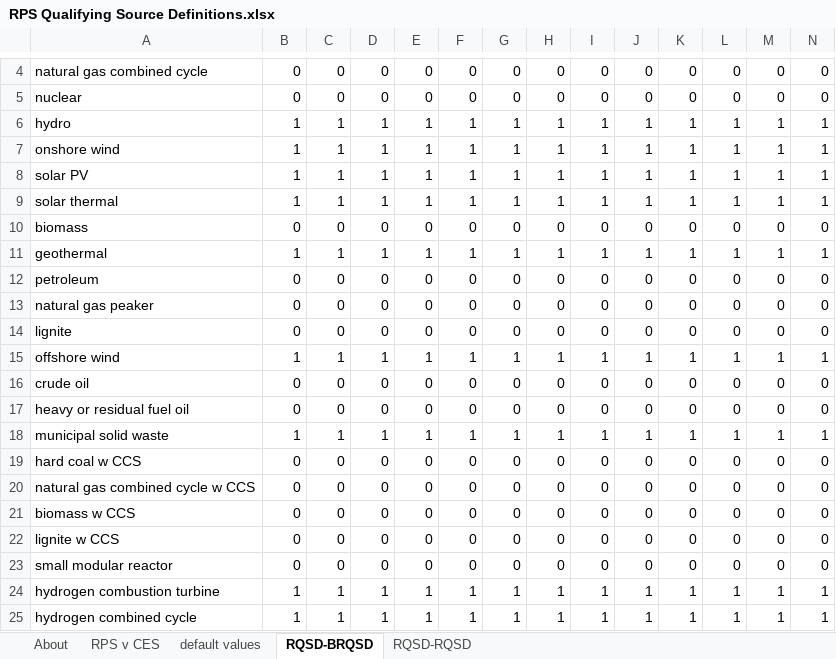
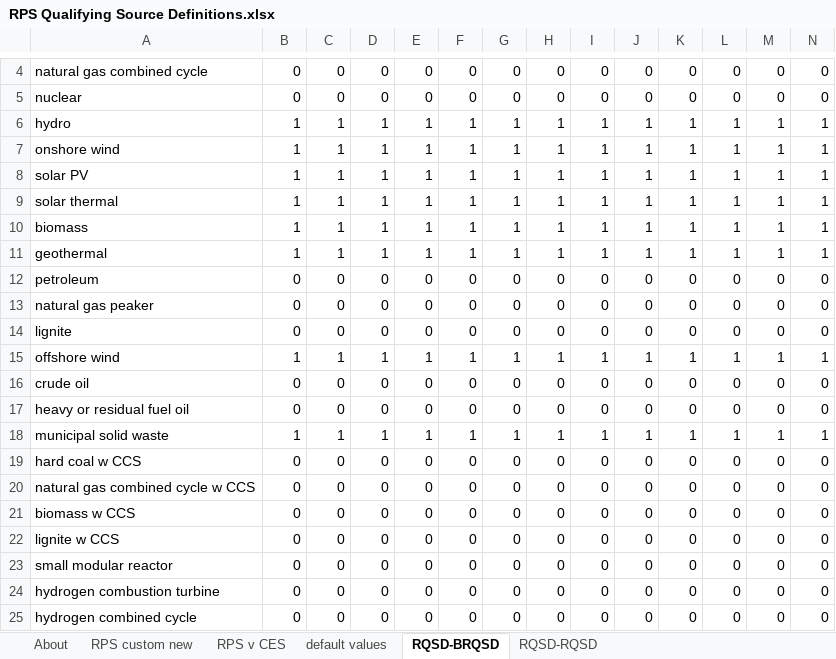
Before and after one commit to EnergyInnovation/eps-rhodeisland, an Excel workbook: InputData/elec/RQSD/RPS Qualifying Source Definitions.xlsx, sheet RQSD-BRQSD, drawn as a sheet; only a part is shown, gaps mark what is left out; values as stored, in another font and other column widths than the file's, no borders; conditional formats not drawn; removed rows and columns are numbered as before the commit, all else as after; rows hold the shown columns only; the diff names each change by its address in the sheet, - before the commit and + after, or states it on an @@ line.

```diff
--- a/InputData/elec/RQSD/RPS Qualifying Source Definitions.xlsx (sheet RQSD-BRQSD)
+++ b/InputData/elec/RQSD/RPS Qualifying Source Definitions.xlsx (sheet RQSD-BRQSD)
+sheet tab: RPS custom new
-row 10: biomass | 0 | 0 | 0 | 0 | 0 | 0 | 0 | 0 | 0 | 0 | 0 | 0 | 0
+row 10: biomass | 1 | 1 | 1 | 1 | 1 | 1 | 1 | 1 | 1 | 1 | 1 | 1 | 1
-row 24: hydrogen combustion turbine | 1 | 1 | 1 | 1 | 1 | 1 | 1 | 1 | 1 | 1 | 1 | 1 | 1
-row 25: hydrogen combined cycle | 1 | 1 | 1 | 1 | 1 | 1 | 1 | 1 | 1 | 1 | 1 | 1 | 1
+row 24: hydrogen combustion turbine | 0 | 0 | 0 | 0 | 0 | 0 | 0 | 0 | 0 | 0 | 0 | 0 | 0
+row 25: hydrogen combined cycle | 0 | 0 | 0 | 0 | 0 | 0 | 0 | 0 | 0 | 0 | 0 | 0 | 0
```
Also changed, not shown: sheet RPS v CES, sheet About, sheet default values, formulas that keep their value, InputData/elec/CSC/Capacity Supply Curve.xlsx, InputData/elec/MPCbS/Max Potential Capacity by Source.xlsx, 36 other files.
